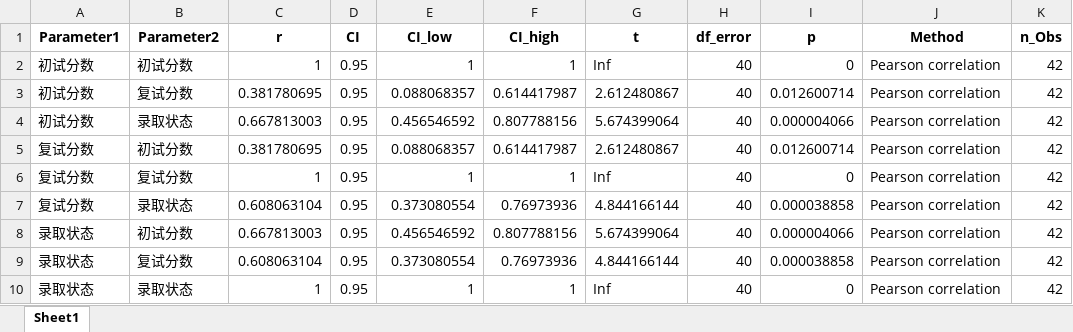
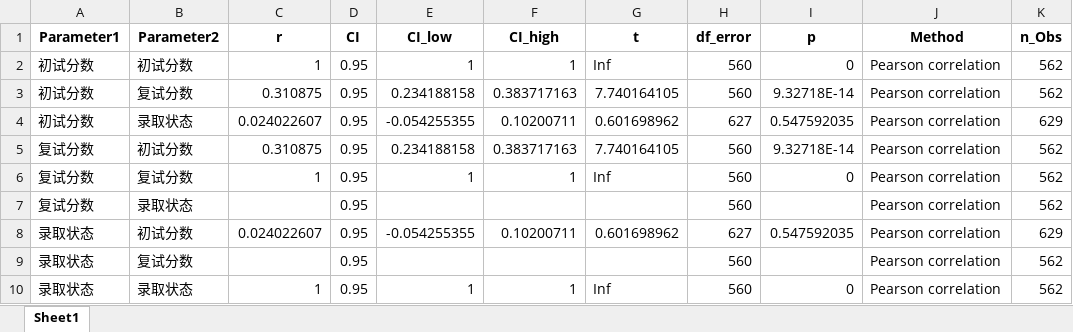
Before and after one commit to yuruotao/Graduate-School-Equity-Analysis, an Excel workbook: graduate_code_r/output/data/correlation_num_num.xlsx, sheet Sheet1, drawn as a sheet; values as stored, in another font and other column widths than the file's, no borders; the diff names each change by its address in the sheet, - before the commit and + after, or states it on an @@ line.

```diff
--- a/graduate_code_r/output/data/correlation_num_num.xlsx (sheet Sheet1)
+++ b/graduate_code_r/output/data/correlation_num_num.xlsx (sheet Sheet1)
-H2:H3 (df_error): 40
+H2:H3 (df_error): 560
-K2:K3 (n_Obs): 42
+K2:K3 (n_Obs): 562
-C3 (r): 0.381780695
+C3 (r): 0.310875
-E3 (CI_low): 0.088068357
+E3 (CI_low): 0.234188158
-F3 (CI_high): 0.614417987
+F3 (CI_high): 0.383717163
-G3 (t): 2.612480867
+G3 (t): 7.740164105
-I3 (p): 0.012600714
+I3 (p): 9.32718E-14
-C4 (r): 0.667813003
+C4 (r): 0.024022607
-E4 (CI_low): 0.456546592
+E4 (CI_low): -0.054255355
-F4 (CI_high): 0.807788156
+F4 (CI_high): 0.10200711
-G4 (t): 5.674399064
+G4 (t): 0.601698962
-H4 (df_error): 40
+H4 (df_error): 627
-I4 (p): 0.000004066
+I4 (p): 0.547592035
-K4 (n_Obs): 42
+K4 (n_Obs): 629
-C5 (r): 0.381780695
+C5 (r): 0.310875
-E5 (CI_low): 0.088068357
+E5 (CI_low): 0.234188158
-F5 (CI_high): 0.614417987
+F5 (CI_high): 0.383717163
-G5 (t): 2.612480867
+G5 (t): 7.740164105
-H5:H7 (df_error): 40
+H5:H7 (df_error): 560
-I5 (p): 0.012600714
+I5 (p): 9.32718E-14
-K5:K7 (n_Obs): 42
+K5:K7 (n_Obs): 562
-C7 (r): 0.608063104
+C7 (r): (empty)
-E7 (CI_low): 0.373080554
+E7 (CI_low): (empty)
-F7 (CI_high): 0.76973936
+F7 (CI_high): (empty)
-G7 (t): 4.844166144
+G7 (t): (empty)
-I7 (p): 0.000038858
+I7 (p): (empty)
-C8 (r): 0.667813003
+C8 (r): 0.024022607
-E8 (CI_low): 0.456546592
+E8 (CI_low): -0.054255355
-F8 (CI_high): 0.807788156
+F8 (CI_high): 0.10200711
-G8 (t): 5.674399064
+G8 (t): 0.601698962
-H8 (df_error): 40
+H8 (df_error): 627
-I8 (p): 0.000004066
+I8 (p): 0.547592035
-K8 (n_Obs): 42
+K8 (n_Obs): 629
-C9 (r): 0.608063104
+C9 (r): (empty)
-E9 (CI_low): 0.373080554
+E9 (CI_low): (empty)
-F9 (CI_high): 0.76973936
+F9 (CI_high): (empty)
-G9 (t): 4.844166144
+G9 (t): (empty)
-H9:H10 (df_error): 40
+H9:H10 (df_error): 560
-I9 (p): 0.000038858
+I9 (p): (empty)
-K9:K10 (n_Obs): 42
+K9:K10 (n_Obs): 562
```
Also changed, not shown: graduate_code_r/data/电子科技大学.xlsx, graduate_code_r/output/data/raw_data_analysis.xlsx, 4 other files.
